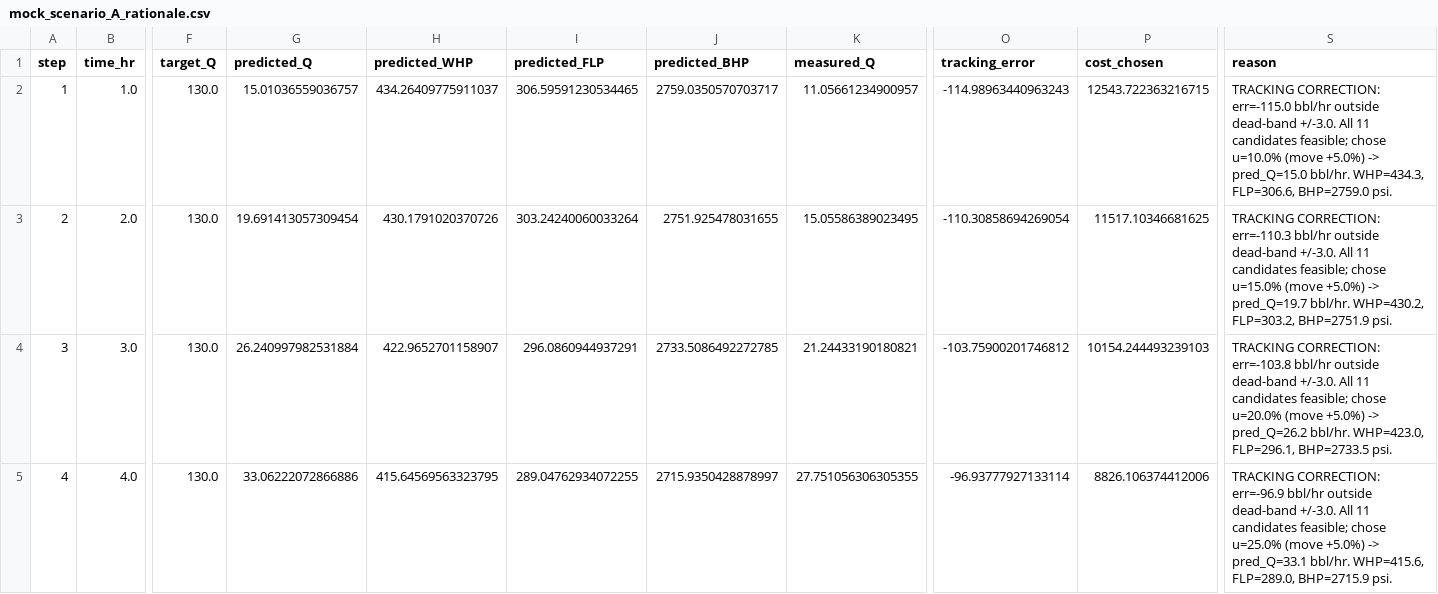
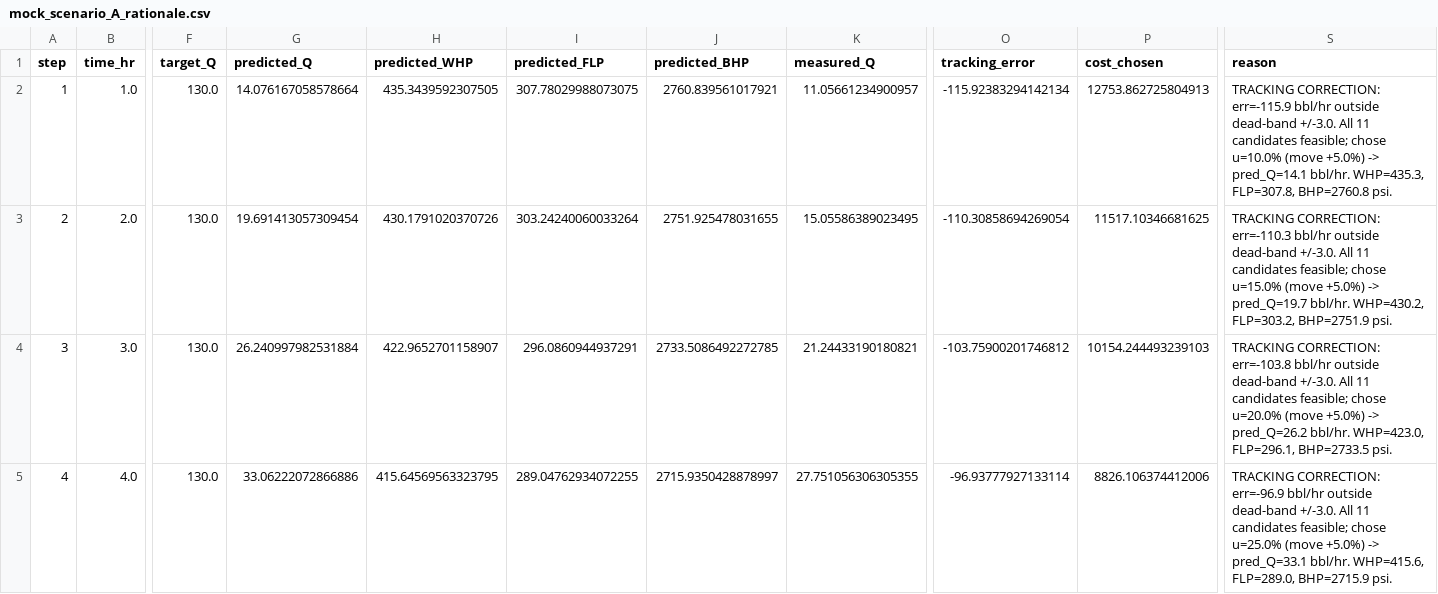
Before and after one commit to rizzit17/choke-controller-honeywell, a CSV file: mock_scenario_A_rationale.csv, drawn as a sheet; only a part is shown, gaps mark what is left out; the diff names each change by its address in the sheet, - before the commit and + after, or states it on an @@ line.

```diff
--- a/mock_scenario_A_rationale.csv
+++ b/mock_scenario_A_rationale.csv
-G2 (predicted_Q): 15.01036559036757
+G2 (predicted_Q): 14.076167058578664
-H2 (predicted_WHP): 434.26409775911037
+H2 (predicted_WHP): 435.3439592307505
-I2 (predicted_FLP): 306.59591230534465
+I2 (predicted_FLP): 307.78029988073075
-J2 (predicted_BHP): 2759.0350570703717
+J2 (predicted_BHP): 2760.839561017921
-O2 (tracking_error): -114.98963440963243
+O2 (tracking_error): -115.92383294142134
-P2 (cost_chosen): 12543.722363216715
+P2 (cost_chosen): 12753.862725804913
-S2 (reason): TRACKING CORRECTION: err=-115.0 bbl/hr outside dead-band +/-3.0. All 11 candidates feasible; chose u=10.0% (move +5.0%) -> pred_Q=15.0 bbl/hr. WHP=434.3, FLP=306.6, BHP=2759.0 psi.
+S2 (reason): TRACKING CORRECTION: err=-115.9 bbl/hr outside dead-band +/-3.0. All 11 candidates feasible; chose u=10.0% (move +5.0%) -> pred_Q=14.1 bbl/hr. WHP=435.3, FLP=307.8, BHP=2760.8 psi.
```
Also changed, not shown: 21 other files.
